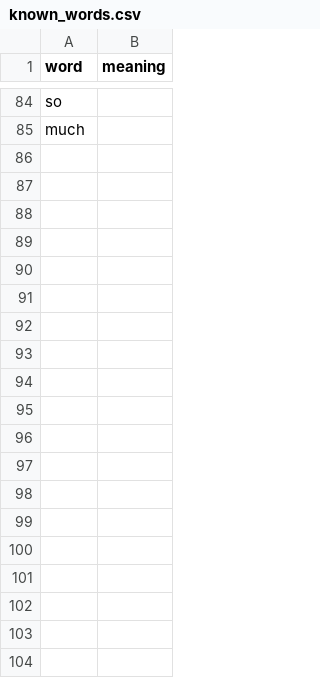
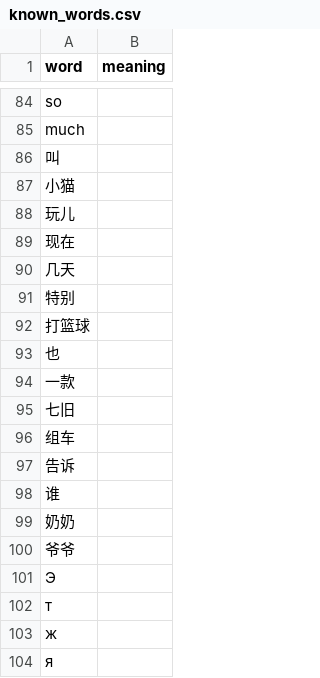
Before and after one commit to sofijasljusar/new-words, a CSV file: prototype/trialTranscriber/known_words.csv, drawn as a sheet; only a part is shown, gaps mark what is left out; the diff covers the shown part only.

```diff
--- a/prototype/trialTranscriber/known_words.csv
+++ b/prototype/trialTranscriber/known_words.csv
@@ -85 +85,20 @@ so,
 much,
+叫,
+小猫,
+玩儿,
+现在,
+几天,
+特别,
+打篮球,
+也,
+一款,
+七旧,
+组车,
+告诉,
+谁,
+奶奶,
+爷爷,
+Э,
+т,
+ж,
+я,
```
Also changed, not shown: 137 added rows elsewhere in this file, 6 other files.
